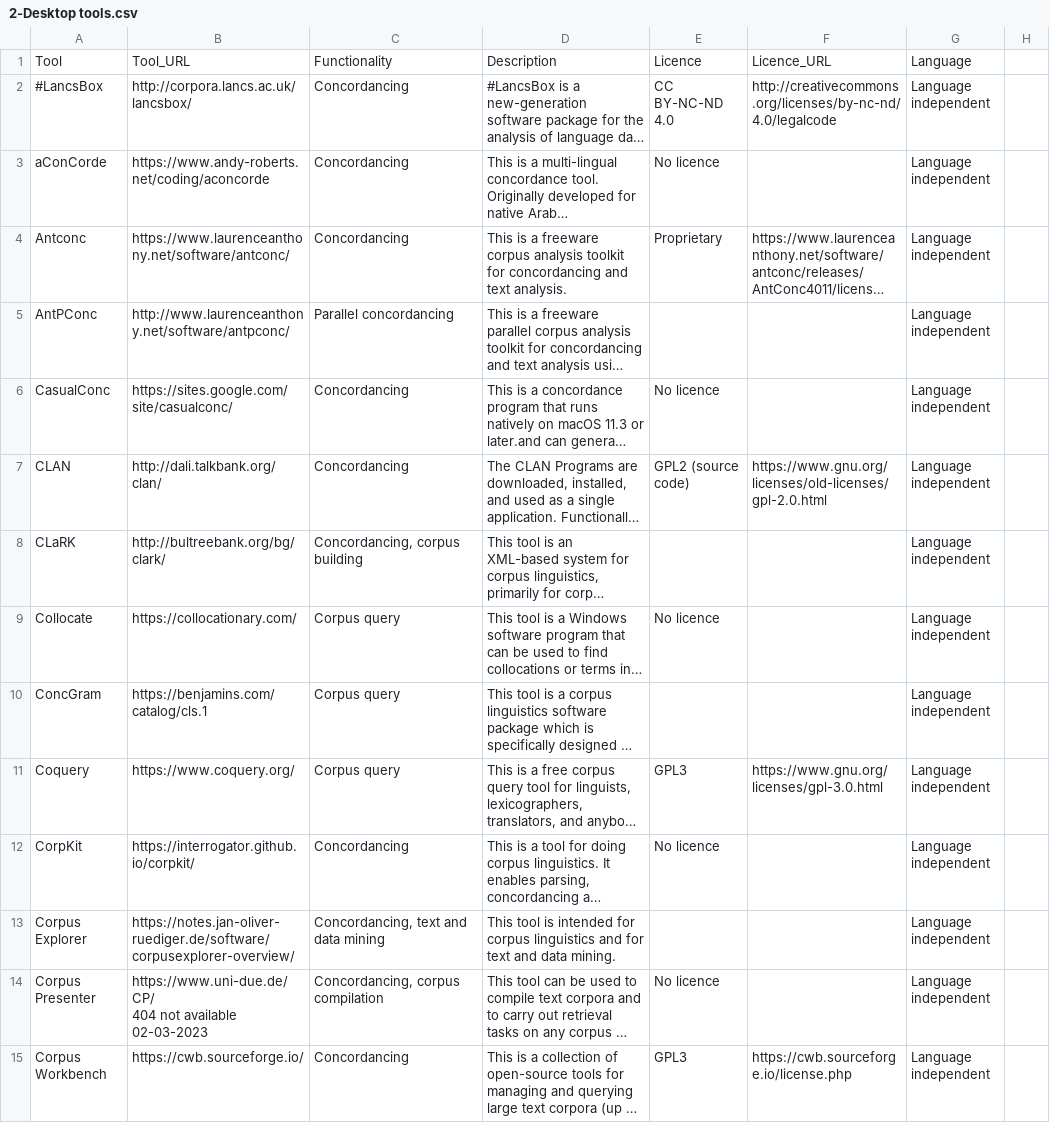
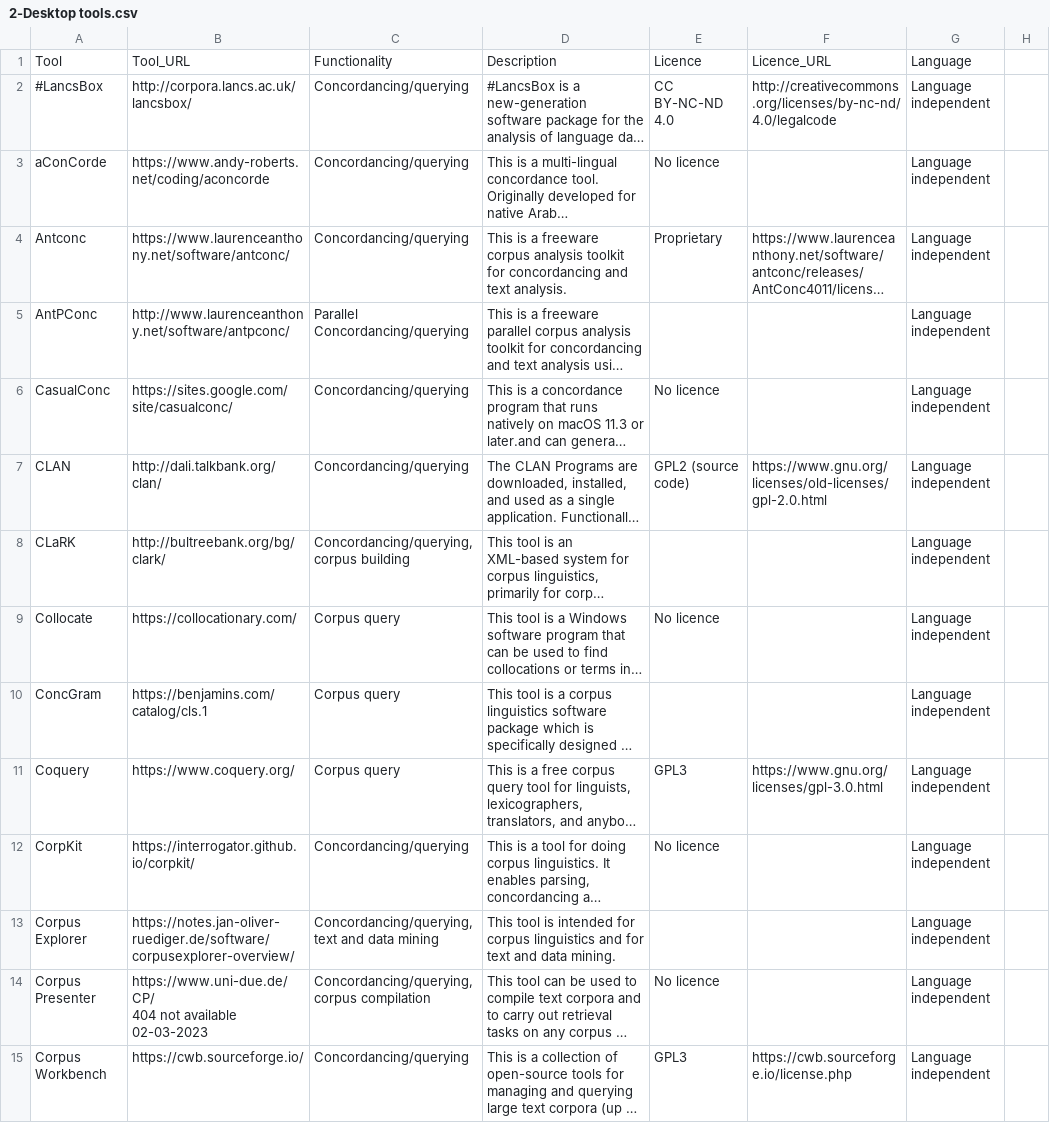
Before and after one commit to clarin-eric/resource-families-html-generator, a CSV file: resource_families/Tools/Corpus query tools/2-Desktop tools.csv, drawn as a sheet; only a part is shown; long unchanged cells end in …; the diff covers the shown part only; the diff names each change by its address in the sheet, - before the commit and + after, or states it on an @@ line.

Commit message:
Update 2-Desktop tools.csv

```diff
--- a/resource_families/Tools/Corpus query tools/2-Desktop tools.csv
+++ b/resource_families/Tools/Corpus query tools/2-Desktop tools.csv
-C2:C4: Concordancing
+C2:C4: Concordancing/querying
-C5: Parallel concordancing
+C5: Parallel Concordancing/querying
-C6:C7: Concordancing
+C6:C7: Concordancing/querying
-C8: Concordancing, corpus building
+C8: Concordancing/querying, corpus building
-C12: Concordancing
+C12: Concordancing/querying
-C13: Concordancing, text and data mining
+C13: Concordancing/querying, text and data mining
-C14: Concordancing, corpus compilation
+C14: Concordancing/querying, corpus compilation
-C15: Concordancing
+C15: Concordancing/querying
```
Also changed, not shown: 23 edited cells elsewhere in this file.
